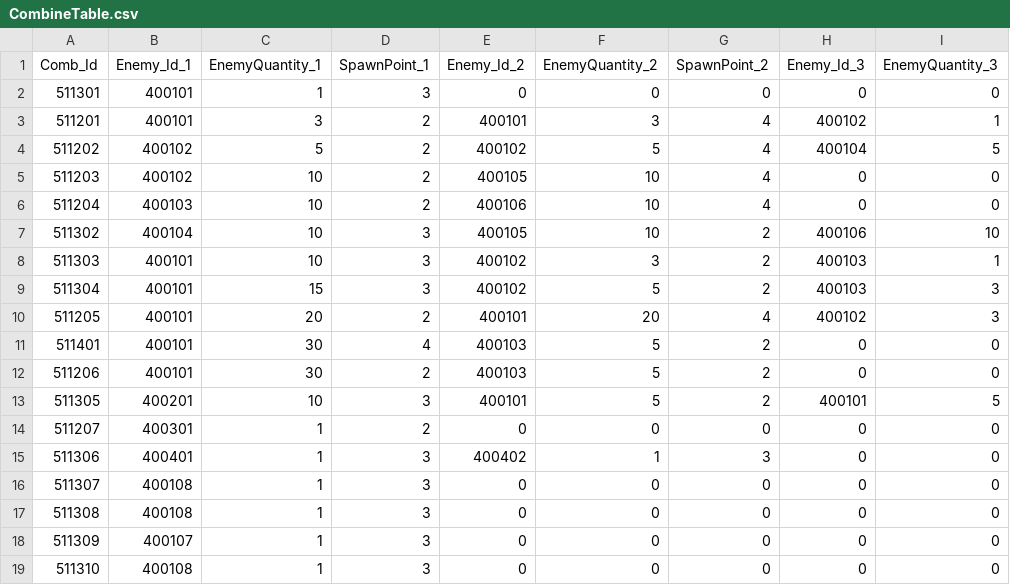
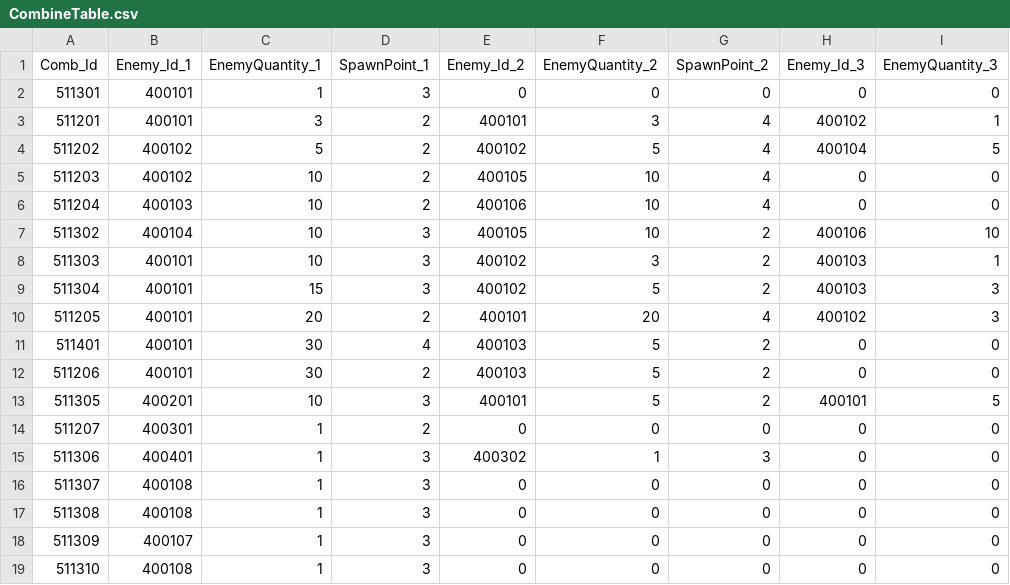
Before and after one commit to jeonglee22/MyPlanet, a CSV file: Assets/DataTables/CombineTable.csv, drawn as a sheet; only a part is shown; the diff names each change by its address in the sheet, - before the commit and + after, or states it on an @@ line.

Commit message:
table modify and solve wave problem and solve lazer problem

```diff
--- a/Assets/DataTables/CombineTable.csv
+++ b/Assets/DataTables/CombineTable.csv
-E15 (Enemy_Id_2): 400402
+E15 (Enemy_Id_2): 400302
```
Also changed, not shown: Assets/DataTables/WaveTable.csv, 6 other files.
